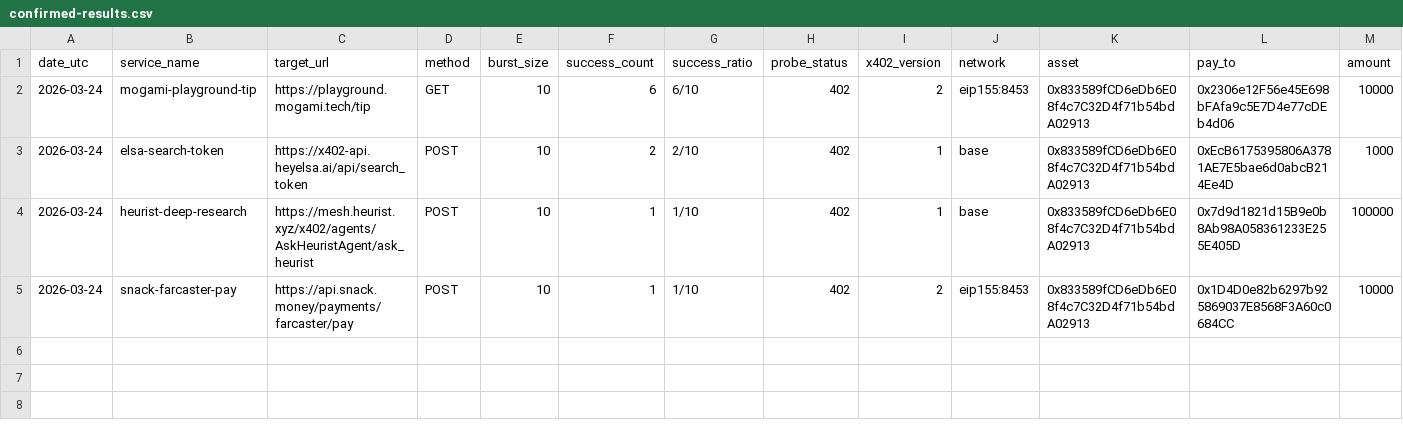
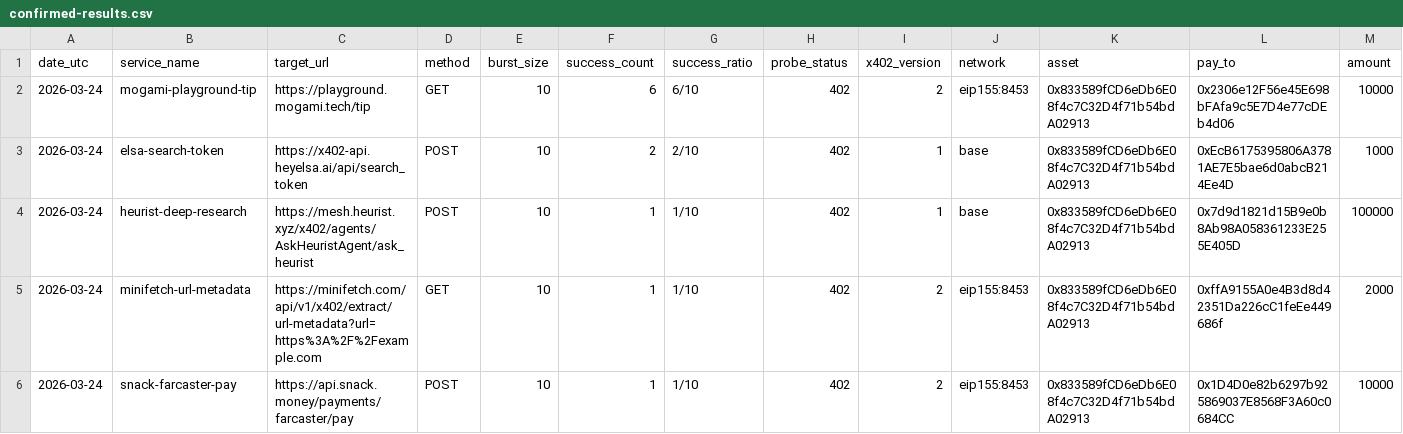
Before and after one commit to H4RURAKA/x402-race-experiments, a CSV file: evidence/confirmed-results.csv, drawn as a sheet; only a part is shown; rows hold the shown columns only; the diff names each change by its address in the sheet, - before the commit and + after, or states it on an @@ line.

Commit message:
Add Minifetch evidence summary

```diff
--- a/evidence/confirmed-results.csv
+++ b/evidence/confirmed-results.csv
+row 5: 2026-03-24 | minifetch-url-metadata | https://minifetch.com/api/v1/x402/extract/url-metadata?url=https%3A%2F%2Fexample.com | GET | 10 | 1 | 1/10 | 402 | 2 | eip155:8453 | 0x833589fCD6eDb6E08f4c7C32D4f71b54bdA02913 | 0xffA9155A0e4B3d8d42351Da226cC1feEe449686f | 2000
```
Also changed, not shown: 3 other files.
